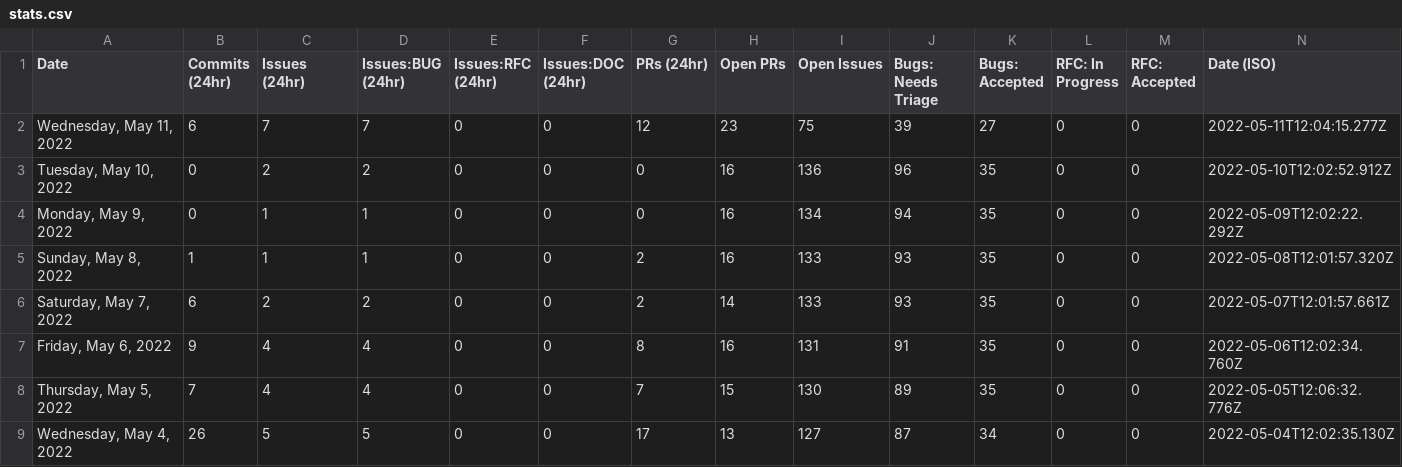
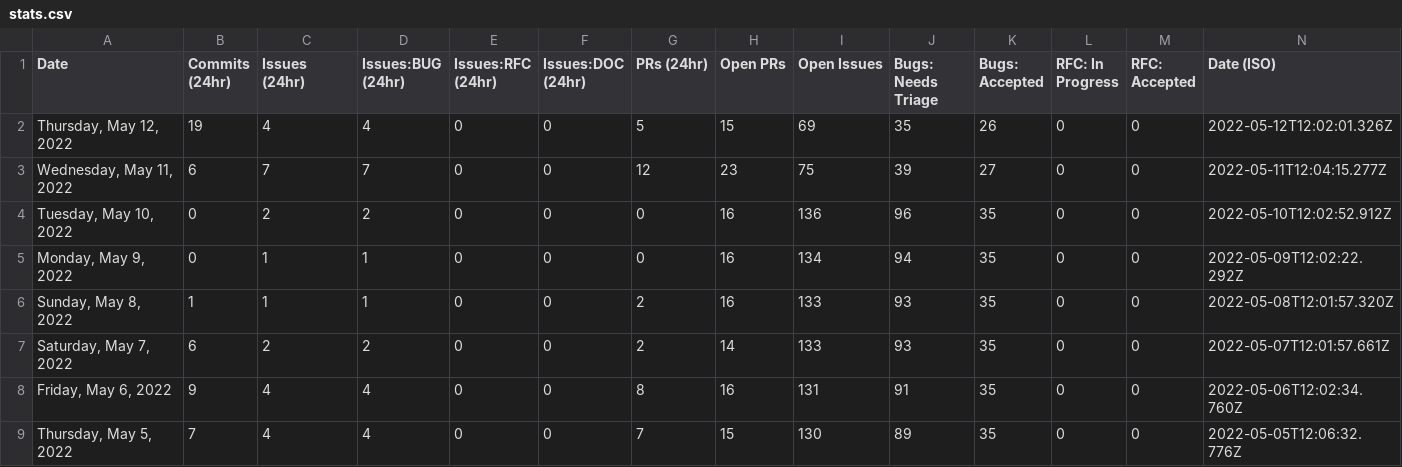
Before and after one commit to carmen16gm/astro, a CSV file: scripts/stats/stats.csv, drawn as a sheet; only a part is shown; the shorter side is filled out with more unchanged rows.

```diff
--- a/scripts/stats/stats.csv
+++ b/scripts/stats/stats.csv
@@ -1,2 +1,3 @@
 Date,Commits (24hr),Issues (24hr),Issues:BUG (24hr),Issues:RFC (24hr),Issues:DOC (24hr),PRs (24hr),Open PRs,Open Issues,Bugs: Needs Triage,Bugs: Accepted,RFC: In Progress,RFC: Accepted,Date (ISO)
+"Thursday, May 12, 2022",19,4,4,0,0,5,15,69,35,26,0,0,"2022-05-12T12:02:01.326Z"
 "Wednesday, May 11, 2022",6,7,7,0,0,12,23,75,39,27,0,0,"2022-05-11T12:04:15.277Z"
```
